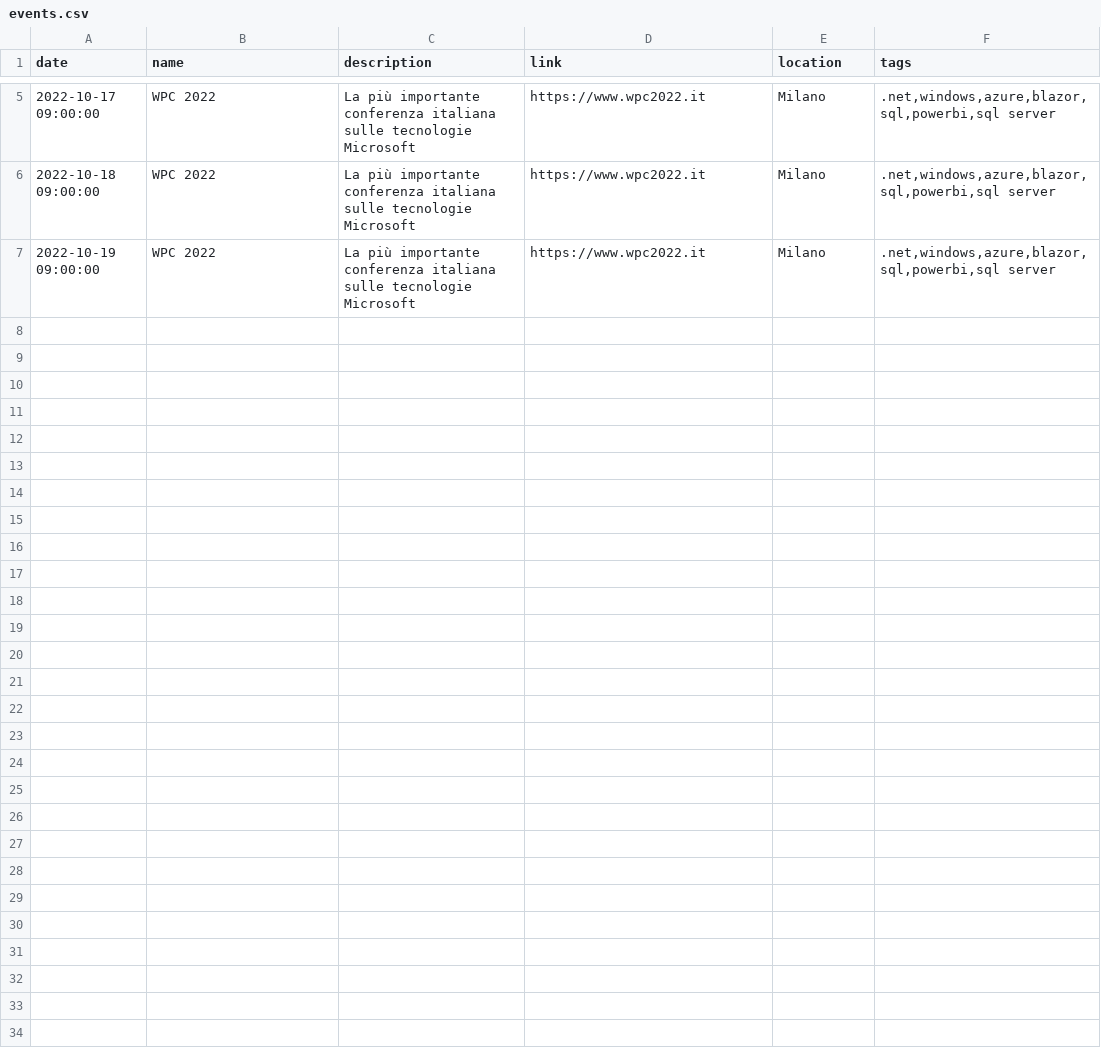
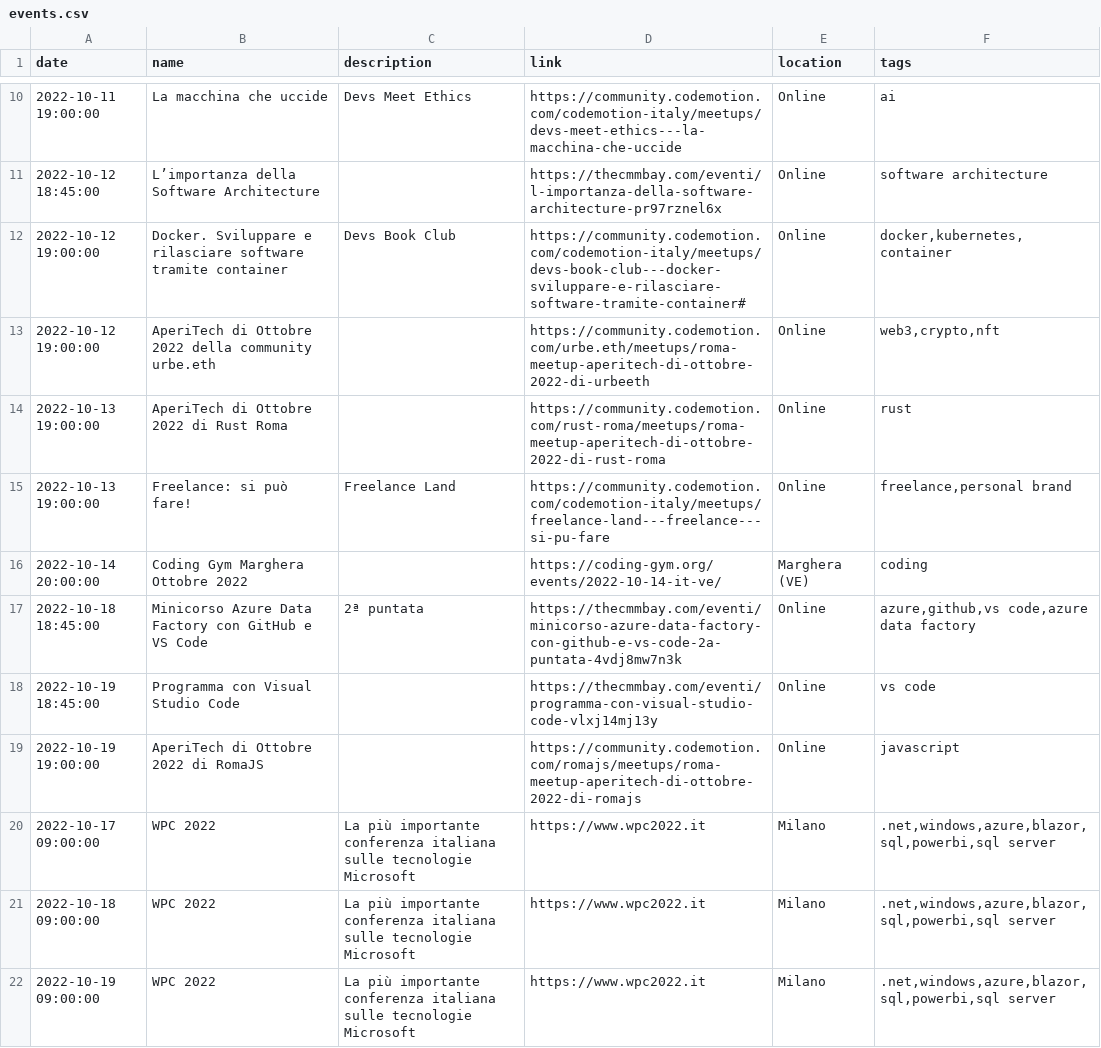
Before and after one commit to Defkon1/it-events, a CSV file: events/events.csv, drawn as a sheet; only a part is shown, gaps mark what is left out; the diff covers the shown part only.

Commit message:
Archived past events Added october events

```diff
--- a/events/events.csv
+++ b/events/events.csv
@@ -5 +10,11 @@ date,name,description,link,location,tags
+2022-10-11 19:00:00,"La macchina che uccide","Devs Meet Ethics",https://community.codemotion.com/codemotion-italy/meetups/devs-meet-ethics---la-macchina-che-uccide,Online,"ai"
+2022-10-12 18:45:00,"L’importanza della Software Architecture",,https://thecmmbay.com/eventi/l-importanza-della-software-architecture-pr97rznel6x,Online,"software architecture"
+2022-10-12 19:00:00,"Docker. Sviluppare e rilasciare software tramite container","Devs Book Club",https://community.codemotion.com/codemotion-italy/meetups/devs-book-club---docker-sviluppare-e-rilasciare-software-tramite-container#,Online,"docker,kubernetes,container"
+2022-10-12 19:00:00,"AperiTech di Ottobre 2022 della community urbe.eth",,https://community.codemotion.com/urbe.eth/meetups/roma-meetup-aperitech-di-ottobre-2022-di-urbeeth,Online,"web3,crypto,nft"
+2022-10-13 19:00:00,"AperiTech di Ottobre 2022 di Rust Roma",,https://community.codemotion.com/rust-roma/meetups/roma-meetup-aperitech-di-ottobre-2022-di-rust-roma,Online,"rust"
+2022-10-13 19:00:00,"Freelance: si può fare!","Freelance Land",https://community.codemotion.com/codemotion-italy/meetups/freelance-land---freelance---si-pu-fare,Online,"freelance,personal brand"
+2022-10-14 20:00:00,"Coding Gym Marghera Ottobre 2022",,https://coding-gym.org/events/2022-10-14-it-ve/,Marghera (VE),"coding"
+2022-10-18 18:45:00,"Minicorso Azure Data Factory con GitHub e VS Code","2ª puntata",https://thecmmbay.com/eventi/minicorso-azure-data-factory-con-github-e-vs-code-2a-puntata-4vdj8mw7n3k,Online,"azure,github,vs code,azure data factory"
+2022-10-19 18:45:00,"Programma con Visual Studio Code",,https://thecmmbay.com/eventi/programma-con-visual-studio-code-vlxj14mj13y,Online,"vs code"
+2022-10-19 19:00:00,"AperiTech di Ottobre 2022 di RomaJS",,https://community.codemotion.com/romajs/meetups/roma-meetup-aperitech-di-ottobre-2022-di-romajs,Online,"javascript"
 2022-10-17 09:00:00,"WPC 2022","La più importante conferenza italiana sulle tecnologie Microsoft",https://www.wpc2022.it,Milano,".net,windows,azure,blazor,sql,powerbi,sql server"
```
Also changed, not shown: 15 added rows and 3 removed rows elsewhere in this file, 1 other file.
